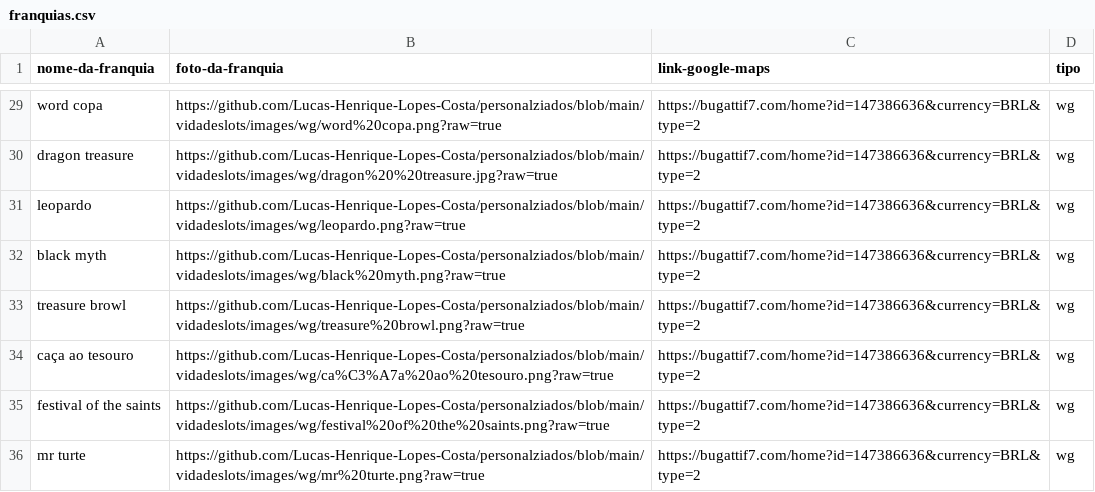
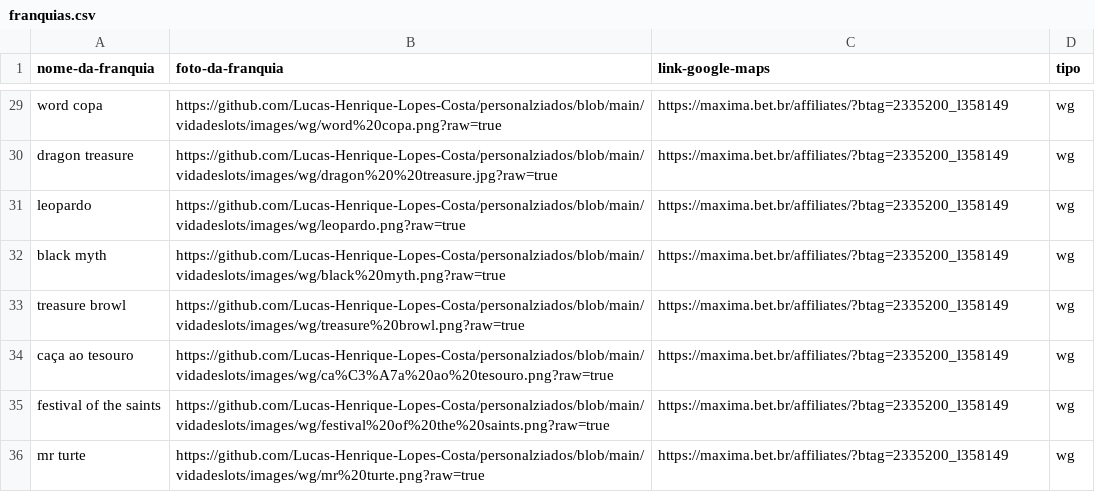
Before and after one commit to Lucas-Henrique-Lopes-Costa/importar-wordpress, a CSV file: vidadeslots/franquias.csv, drawn as a sheet; only a part is shown, gaps mark what is left out; the diff covers the shown part only; the diff names each change by its address in the sheet, - before the commit and + after, or states it on an @@ line.

```diff
--- a/vidadeslots/franquias.csv
+++ b/vidadeslots/franquias.csv
-C29:C36 (link-google-maps): https://bugattif7.com/home?id=147386636&currency=BRL&type=2
+C29:C36 (link-google-maps): https://maxima.bet.br/affiliates/?btag=2335200_l358149
```
Also changed, not shown: 27 edited cells elsewhere in this file, 36 other files.
